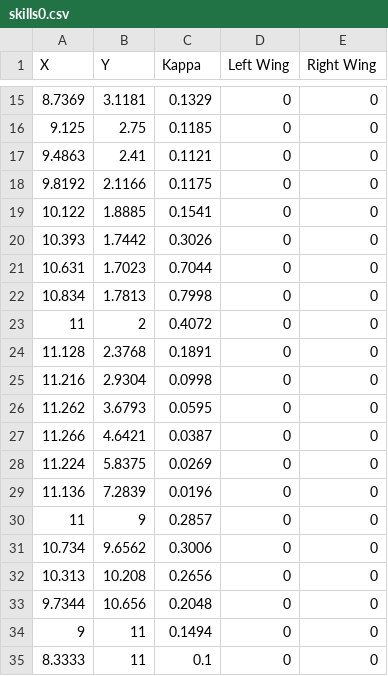
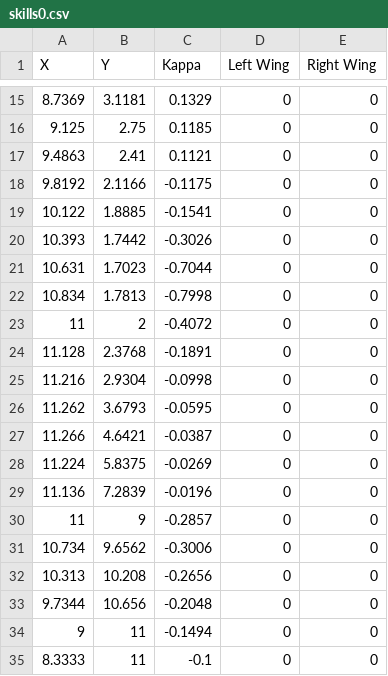
Before and after one commit to unwieldycat/877k-overunder, a CSV file: assets/paths/skills0.csv, drawn as a sheet; only a part is shown, gaps mark what is left out.

```diff
--- a/assets/paths/skills0.csv
+++ b/assets/paths/skills0.csv
@@ -17,19 +17,19 @@ X, Y, Kappa, Left Wing, Right Wing
 9.4863, 2.41, 0.1121, 0, 0
-9.8192, 2.1166, 0.1175, 0, 0
-10.122, 1.8885, 0.1541, 0, 0
-10.393, 1.7442, 0.3026, 0, 0
-10.631, 1.7023, 0.7044, 0, 0
-10.834, 1.7813, 0.7998, 0, 0
-11, 2, 0.4072, 0, 0
-11.128, 2.3768, 0.1891, 0, 0
-11.216, 2.9304, 0.0998, 0, 0
-11.262, 3.6793, 0.0595, 0, 0
-11.266, 4.6421, 0.0387, 0, 0
-11.224, 5.8375, 0.0269, 0, 0
-11.136, 7.2839, 0.0196, 0, 0
-11, 9, 0.2857, 0, 0
-10.734, 9.6562, 0.3006, 0, 0
-10.313, 10.208, 0.2656, 0, 0
-9.7344, 10.656, 0.2048, 0, 0
-9, 11, 0.1494, 0, 0
-8.3333, 11, 0.1, 0, 0
+9.8192, 2.1166, -0.1175, 0, 0
+10.122, 1.8885, -0.1541, 0, 0
+10.393, 1.7442, -0.3026, 0, 0
+10.631, 1.7023, -0.7044, 0, 0
+10.834, 1.7813, -0.7998, 0, 0
+11, 2, -0.4072, 0, 0
+11.128, 2.3768, -0.1891, 0, 0
+11.216, 2.9304, -0.0998, 0, 0
+11.262, 3.6793, -0.0595, 0, 0
+11.266, 4.6421, -0.0387, 0, 0
+11.224, 5.8375, -0.0269, 0, 0
+11.136, 7.2839, -0.0196, 0, 0
+11, 9, -0.2857, 0, 0
+10.734, 9.6562, -0.3006, 0, 0
+10.313, 10.208, -0.2656, 0, 0
+9.7344, 10.656, -0.2048, 0, 0
+9, 11, -0.1494, 0, 0
+8.3333, 11, -0.1, 0, 0
```
Also changed, not shown: 4 other files.
